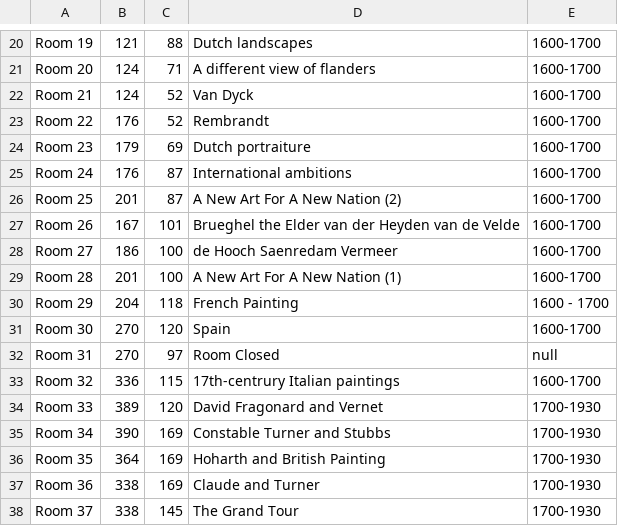
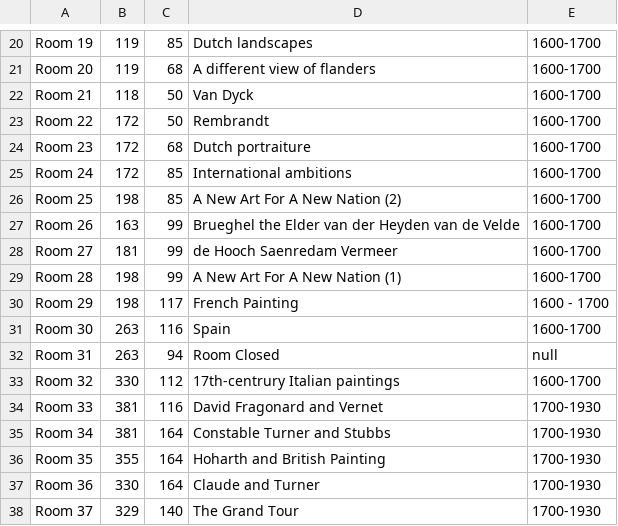
Before and after one commit to Adam0Brien/Java-Path-Finder, a CSV file: src/main/resources/csv/mappings.csv, drawn as a sheet; only a part is shown, gaps mark what is left out; the diff covers the shown part only; the diff names each change by its address in the sheet, - before the commit and + after, or states it on an @@ line.

```diff
--- a/src/main/resources/csv/mappings.csv
+++ b/src/main/resources/csv/mappings.csv
-B20: 121
+B20: 119
-C20: 88
+C20: 85
-B21: 124
+B21: 119
-C21: 71
+C21: 68
-B22: 124
+B22: 118
-C22:C23: 52
+C22:C23: 50
-B23: 176
+B23: 172
-B24: 179
+B24: 172
-C24: 69
+C24: 68
-B25: 176
+B25: 172
-C25:C26: 87
+C25:C26: 85
-B26: 201
+B26: 198
-B27: 167
+B27: 163
-C27: 101
+C27: 99
-B28: 186
+B28: 181
-C28:C29: 100
+C28:C29: 99
-B29: 201
+B29: 198
-B30: 204
+B30: 198
-C30: 118
+C30: 117
-B31:B32: 270
+B31:B32: 263
-C31: 120
+C31: 116
-C32: 97
+C32: 94
-B33: 336
+B33: 330
-C33: 115
+C33: 112
-B34: 389
+B34: 381
-C34: 120
+C34: 116
-B35: 390
+B35: 381
-C35:C37: 169
+C35:C37: 164
-B36: 364
+B36: 355
-B37: 338
+B37: 330
-B38: 338
+B38: 329
-C38: 145
+C38: 140
```
Also changed, not shown: 1 removed row and 77 edited cells elsewhere in this file, src/main/resources/csv/RoomConnection.csv, 2 other files.
